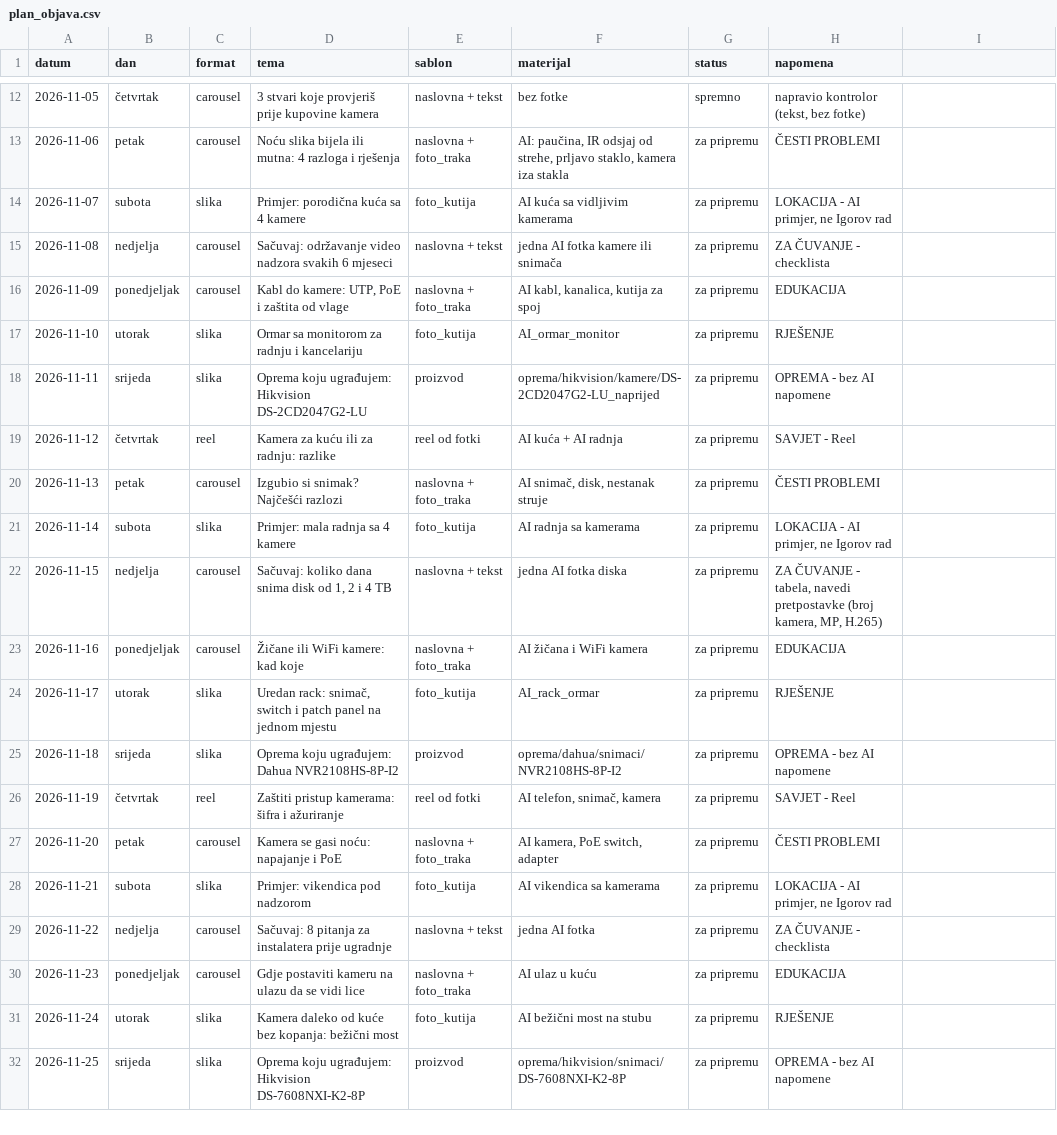
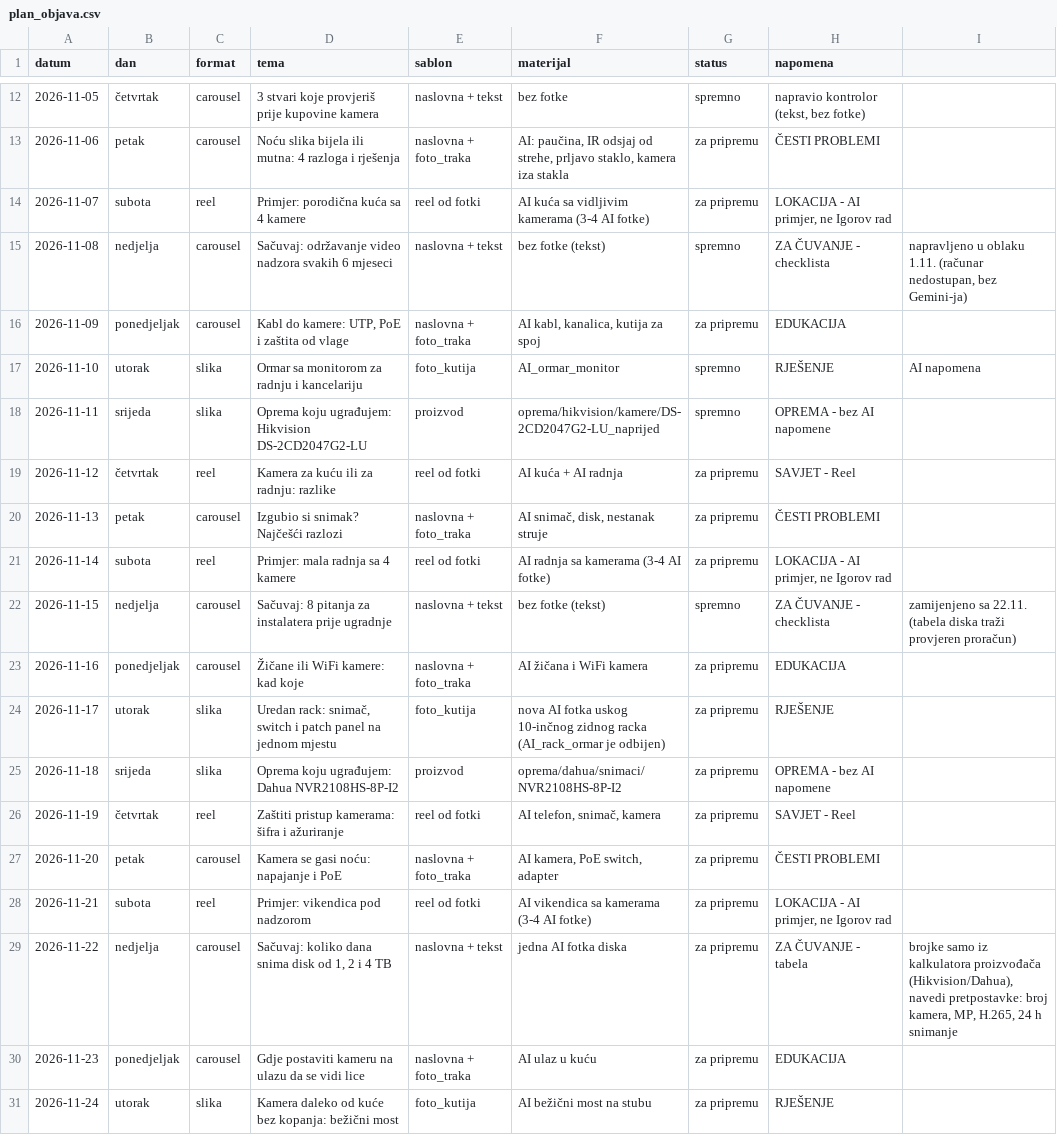
Before and after one commit to tigor13061306/video-nadzor-objave, a CSV file: pravila/plan_objava.csv, drawn as a sheet; only a part is shown, gaps mark what is left out; the shorter side is filled out with more unchanged rows; the diff covers the shown part only.

```diff
--- a/pravila/plan_objava.csv
+++ b/pravila/plan_objava.csv
@@ -13,13 +13,13 @@ datum;dan;format;tema;sablon;materijal;status;napomena
 2026-11-06;petak;carousel;Noću slika bijela ili mutna: 4 razloga i rješenja;naslovna + foto_traka;AI: paučina, IR odsjaj od strehe, prljavo staklo, kamera iza stakla;za pripremu;ČESTI PROBLEMI
-2026-11-07;subota;slika;Primjer: porodična kuća sa 4 kamere;foto_kutija;AI kuća sa vidljivim kamerama;za pripremu;LOKACIJA - AI primjer, ne Igorov rad
-2026-11-08;nedjelja;carousel;Sačuvaj: održavanje video nadzora svakih 6 mjeseci;naslovna + tekst;jedna AI fotka kamere ili snimača;za pripremu;ZA ČUVANJE - checklista
+2026-11-07;subota;reel;Primjer: porodična kuća sa 4 kamere;reel od fotki;AI kuća sa vidljivim kamerama (3-4 AI fotke);za pripremu;LOKACIJA - AI primjer, ne Igorov rad
+2026-11-08;nedjelja;carousel;Sačuvaj: održavanje video nadzora svakih 6 mjeseci;naslovna + tekst;bez fotke (tekst);spremno;ZA ČUVANJE - checklista; napravljeno u oblaku 1.11. (računar nedostupan, bez Gemini-ja)
 2026-11-09;ponedjeljak;carousel;Kabl do kamere: UTP, PoE i zaštita od vlage;naslovna + foto_traka;AI kabl, kanalica, kutija za spoj;za pripremu;EDUKACIJA
-2026-11-10;utorak;slika;Ormar sa monitorom za radnju i kancelariju;foto_kutija;AI_ormar_monitor;za pripremu;RJEŠENJE
-2026-11-11;srijeda;slika;Oprema koju ugrađujem: Hikvision DS-2CD2047G2-LU;proizvod;oprema/hikvision/kamere/DS-2CD2047G2-LU_naprijed;za pripremu;OPREMA - bez AI napomene
+2026-11-10;utorak;slika;Ormar sa monitorom za radnju i kancelariju;foto_kutija;AI_ormar_monitor;spremno;RJEŠENJE; AI napomena
+2026-11-11;srijeda;slika;Oprema koju ugrađujem: Hikvision DS-2CD2047G2-LU;proizvod;oprema/hikvision/kamere/DS-2CD2047G2-LU_naprijed;spremno;OPREMA - bez AI napomene
 2026-11-12;četvrtak;reel;Kamera za kuću ili za radnju: razlike;reel od fotki;AI kuća + AI radnja;za pripremu;SAVJET - Reel
 2026-11-13;petak;carousel;Izgubio si snimak? Najčešći razlozi;naslovna + foto_traka;AI snimač, disk, nestanak struje;za pripremu;ČESTI PROBLEMI
-2026-11-14;subota;slika;Primjer: mala radnja sa 4 kamere;foto_kutija;AI radnja sa kamerama;za pripremu;LOKACIJA - AI primjer, ne Igorov rad
-2026-11-15;nedjelja;carousel;Sačuvaj: koliko dana snima disk od 1, 2 i 4 TB;naslovna + tekst;jedna AI fotka diska;za pripremu;ZA ČUVANJE - tabela, navedi pretpostavke (broj kamera, MP, H.265)
+2026-11-14;subota;reel;Primjer: mala radnja sa 4 kamere;reel od fotki;AI radnja sa kamerama (3-4 AI fotke);za pripremu;LOKACIJA - AI primjer, ne Igorov rad
+2026-11-15;nedjelja;carousel;Sačuvaj: 8 pitanja za instalatera prije ugradnje;naslovna + tekst;bez fotke (tekst);spremno;ZA ČUVANJE - checklista; zamijenjeno sa 22.11. (tabela diska traži provjeren proračun)
 2026-11-16;ponedjeljak;carousel;Žičane ili WiFi kamere: kad koje;naslovna + foto_traka;AI žičana i WiFi kamera;za pripremu;EDUKACIJA
-2026-11-17;utorak;slika;Uredan rack: snimač, switch i patch panel na jednom mjestu;foto_kutija;AI_rack_ormar;za pripremu;RJEŠENJE
+2026-11-17;utorak;slika;Uredan rack: snimač, switch i patch panel na jednom mjestu;foto_kutija;nova AI fotka uskog 10-inčnog zidnog racka (AI_rack_ormar je odbijen);za pripremu;RJEŠENJE
 2026-11-18;srijeda;slika;Oprema koju ugrađujem: Dahua NVR2108HS-8P-I2;proizvod;oprema/dahua/snimaci/NVR2108HS-8P-I2;za pripremu;OPREMA - bez AI napomene
@@ -27,4 +27,4 @@ datum;dan;format;tema;sablon;materijal;status;napomena
 2026-11-20;petak;carousel;Kamera se gasi noću: napajanje i PoE;naslovna + foto_traka;AI kamera, PoE switch, adapter;za pripremu;ČESTI PROBLEMI
-2026-11-21;subota;slika;Primjer: vikendica pod nadzorom;foto_kutija;AI vikendica sa kamerama;za pripremu;LOKACIJA - AI primjer, ne Igorov rad
-2026-11-22;nedjelja;carousel;Sačuvaj: 8 pitanja za instalatera prije ugradnje;naslovna + tekst;jedna AI fotka;za pripremu;ZA ČUVANJE - checklista
+2026-11-21;subota;reel;Primjer: vikendica pod nadzorom;reel od fotki;AI vikendica sa kamerama (3-4 AI fotke);za pripremu;LOKACIJA - AI primjer, ne Igorov rad
+2026-11-22;nedjelja;carousel;Sačuvaj: koliko dana snima disk od 1, 2 i 4 TB;naslovna + tekst;jedna AI fotka diska;za pripremu;ZA ČUVANJE - tabela; brojke samo iz kalkulatora proizvođača (Hikvision/Dahua), navedi pretpostavke: broj kamera, MP, H.265, 24 h snimanje
 2026-11-23;ponedjeljak;carousel;Gdje postaviti kameru na ulazu da se vidi lice;naslovna + foto_traka;AI ulaz u kuću;za pripremu;EDUKACIJA
```
Also changed, not shown: 2 added rows, 3 removed rows and 28 edited cells elsewhere in this file, 22 other files.
